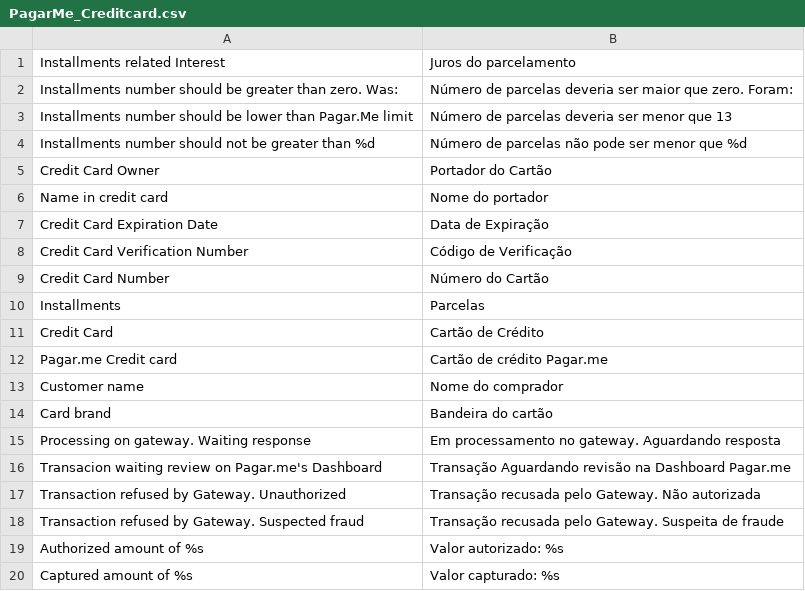
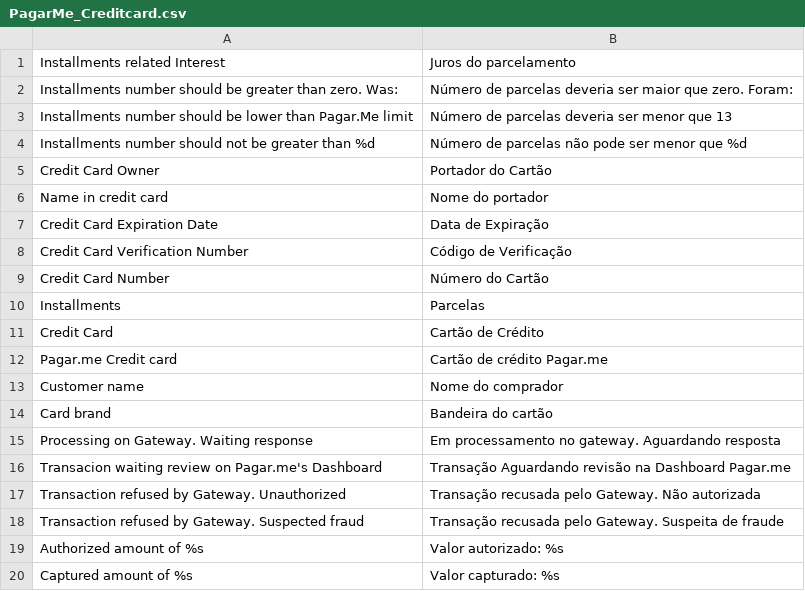
Before and after one commit to pagarme/pagarme-magento, a CSV file: app/locale/pt_BR/PagarMe_Creditcard.csv, drawn as a sheet.

```diff
--- a/app/locale/pt_BR/PagarMe_Creditcard.csv
+++ b/app/locale/pt_BR/PagarMe_Creditcard.csv
@@ -14,3 +14,3 @@
 "Card brand","Bandeira do cartão",
-"Processing on gateway. Waiting response","Em processamento no gateway. Aguardando resposta"
+"Processing on Gateway. Waiting response","Em processamento no gateway. Aguardando resposta"
 "Transacion waiting review on Pagar.me's Dashboard","Transação Aguardando revisão na Dashboard Pagar.me"
```
Also changed, not shown: 2 other files.
